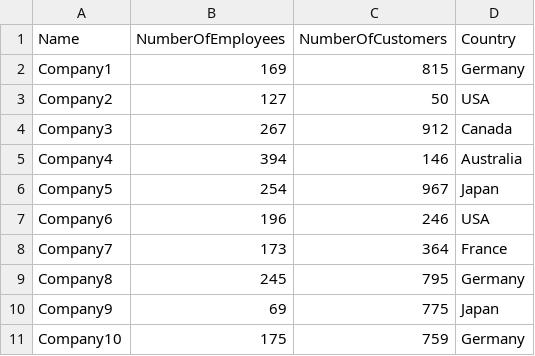
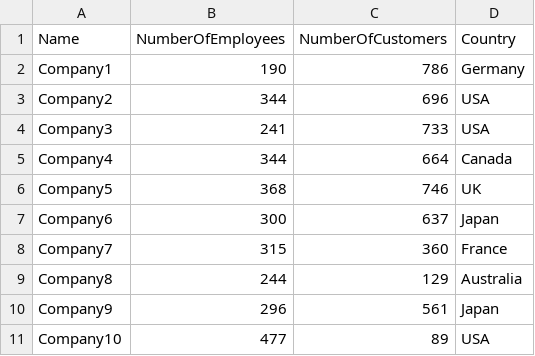
Before and after one commit to Santiors/Prodly-Test-Task, a CSV file: ProdlyTestTask/src/main/resources/TestData.csv, drawn as a sheet.

Commit message:
Update CSV file

```diff
--- a/ProdlyTestTask/src/main/resources/TestData.csv
+++ b/ProdlyTestTask/src/main/resources/TestData.csv
@@ -1,11 +1,11 @@
 Name,NumberOfEmployees,NumberOfCustomers,Country
-Company1,169,815,Germany
-Company2,127,50,USA
-Company3,267,912,Canada
-Company4,394,146,Australia
-Company5,254,967,Japan
-Company6,196,246,USA
-Company7,173,364,France
-Company8,245,795,Germany
-Company9,69,775,Japan
-Company10,175,759,Germany
+Company1,190,786,Germany
+Company2,344,696,USA
+Company3,241,733,USA
+Company4,344,664,Canada
+Company5,368,746,UK
+Company6,300,637,Japan
+Company7,315,360,France
+Company8,244,129,Australia
+Company9,296,561,Japan
+Company10,477,89,USA
```
